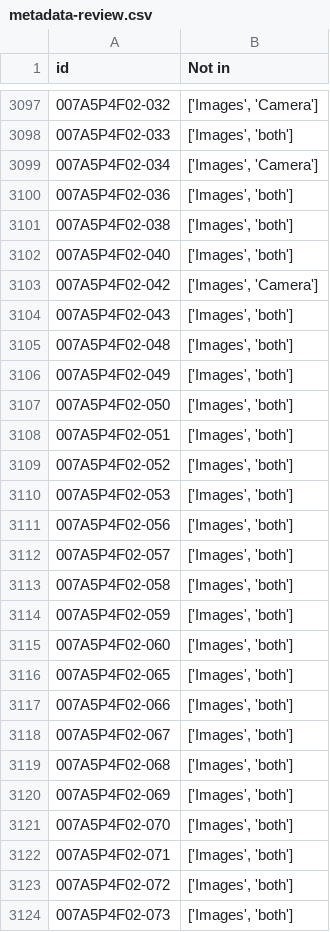
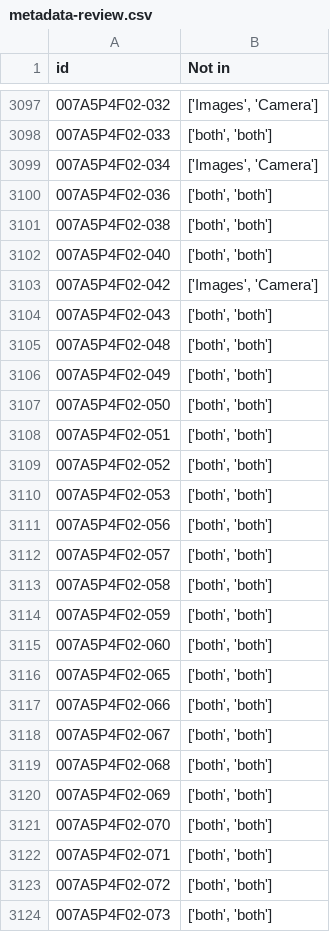
Before and after one commit to imaginerio/imaginerio-etl, a CSV file: src/data-out/metadata-review.csv, drawn as a sheet; only a part is shown, gaps mark what is left out; the diff covers the shown part only.

```diff
--- a/src/data-out/metadata-review.csv
+++ b/src/data-out/metadata-review.csv
@@ -3097,28 +3097,28 @@ id,Not in
 007A5P4F02-032,"['Images', 'Camera']"
-007A5P4F02-033,"['Images', 'both']"
+007A5P4F02-033,"['both', 'both']"
 007A5P4F02-034,"['Images', 'Camera']"
-007A5P4F02-036,"['Images', 'both']"
-007A5P4F02-038,"['Images', 'both']"
-007A5P4F02-040,"['Images', 'both']"
+007A5P4F02-036,"['both', 'both']"
+007A5P4F02-038,"['both', 'both']"
+007A5P4F02-040,"['both', 'both']"
 007A5P4F02-042,"['Images', 'Camera']"
-007A5P4F02-043,"['Images', 'both']"
-007A5P4F02-048,"['Images', 'both']"
-007A5P4F02-049,"['Images', 'both']"
-007A5P4F02-050,"['Images', 'both']"
-007A5P4F02-051,"['Images', 'both']"
-007A5P4F02-052,"['Images', 'both']"
-007A5P4F02-053,"['Images', 'both']"
-007A5P4F02-056,"['Images', 'both']"
-007A5P4F02-057,"['Images', 'both']"
-007A5P4F02-058,"['Images', 'both']"
-007A5P4F02-059,"['Images', 'both']"
-007A5P4F02-060,"['Images', 'both']"
-007A5P4F02-065,"['Images', 'both']"
-007A5P4F02-066,"['Images', 'both']"
-007A5P4F02-067,"['Images', 'both']"
-007A5P4F02-068,"['Images', 'both']"
-007A5P4F02-069,"['Images', 'both']"
-007A5P4F02-070,"['Images', 'both']"
-007A5P4F02-071,"['Images', 'both']"
-007A5P4F02-072,"['Images', 'both']"
-007A5P4F02-073,"['Images', 'both']"
+007A5P4F02-043,"['both', 'both']"
+007A5P4F02-048,"['both', 'both']"
+007A5P4F02-049,"['both', 'both']"
+007A5P4F02-050,"['both', 'both']"
+007A5P4F02-051,"['both', 'both']"
+007A5P4F02-052,"['both', 'both']"
+007A5P4F02-053,"['both', 'both']"
+007A5P4F02-056,"['both', 'both']"
+007A5P4F02-057,"['both', 'both']"
+007A5P4F02-058,"['both', 'both']"
+007A5P4F02-059,"['both', 'both']"
+007A5P4F02-060,"['both', 'both']"
+007A5P4F02-065,"['both', 'both']"
+007A5P4F02-066,"['both', 'both']"
+007A5P4F02-067,"['both', 'both']"
+007A5P4F02-068,"['both', 'both']"
+007A5P4F02-069,"['both', 'both']"
+007A5P4F02-070,"['both', 'both']"
+007A5P4F02-071,"['both', 'both']"
+007A5P4F02-072,"['both', 'both']"
+007A5P4F02-073,"['both', 'both']"
```
Also changed, not shown: 1 added row and 43 edited cells elsewhere in this file, src/data-out/api-omeka.csv, 6 other files.
